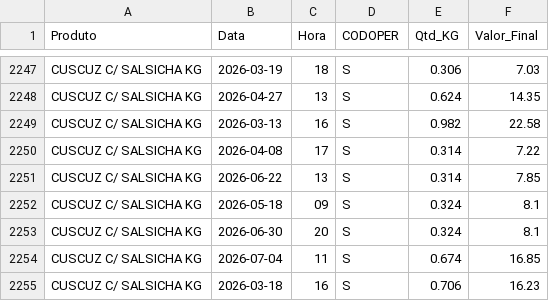
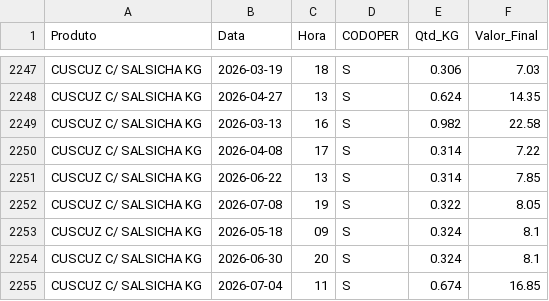
Before and after one commit to hadassagarcia/RotiFluxo, a CSV file: vendas_filial2.csv, drawn as a sheet; only a part is shown, gaps mark what is left out; the shorter side is filled out with more unchanged rows.

Commit message:
Atualização de Performance

```diff
--- a/vendas_filial2.csv
+++ b/vendas_filial2.csv
@@ -2251,2 +2251,3 @@ CUSCUZ C/ SALSICHA KG,2026-04-08,17,S,0.314,7.22
 CUSCUZ C/ SALSICHA KG,2026-06-22,13,S,0.314,7.85
+CUSCUZ C/ SALSICHA KG,2026-07-08,19,S,0.322,8.05
 CUSCUZ C/ SALSICHA KG,2026-05-18,09,S,0.324,8.1
```
